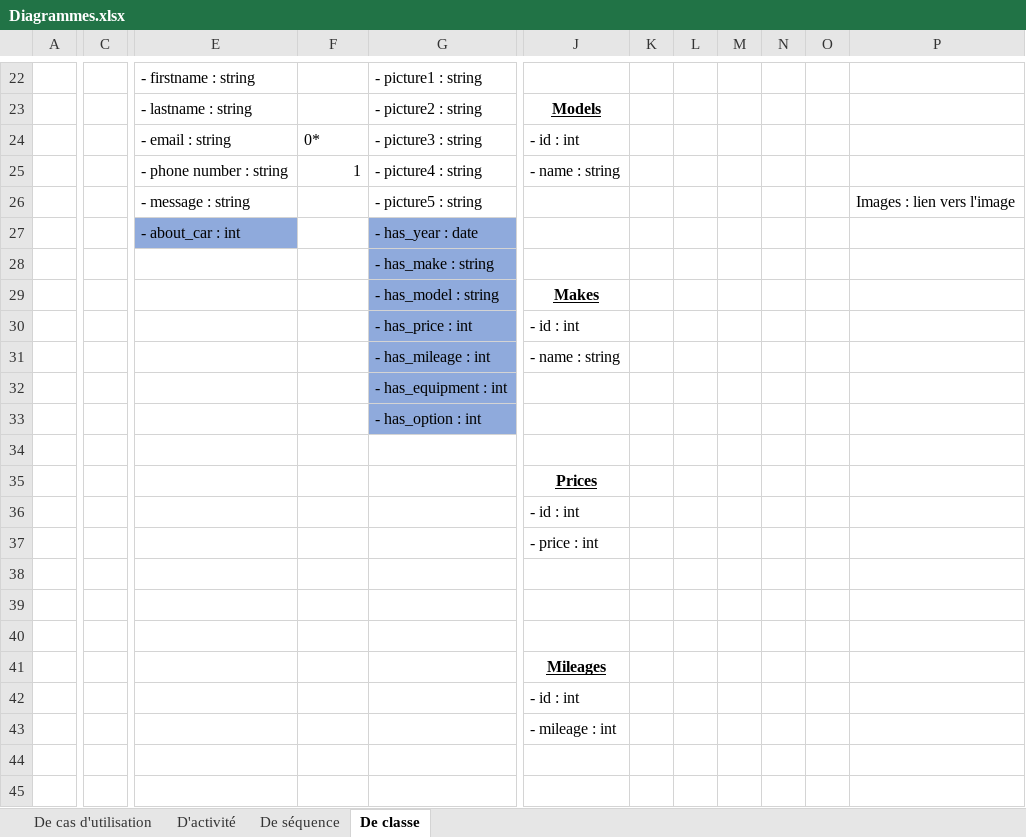
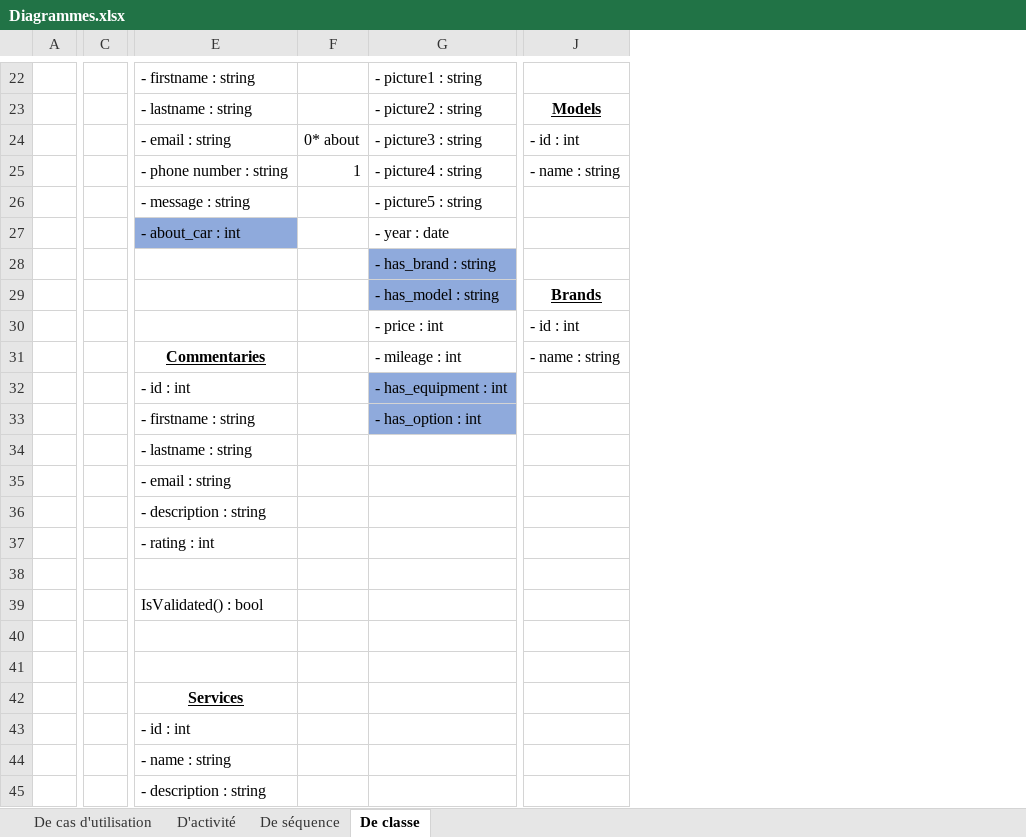
Before and after one commit to adele-dbs/garagevparrot, an Excel workbook: other/Diagrammes.xlsx, sheet De classe, drawn as a sheet; only a part is shown, gaps mark what is left out; values as stored, in another font and other column widths than the file's, no borders; charts and pictures not drawn; removed rows and columns are numbered as before the commit, all else as after; rows hold the shown columns only; the diff covers the shown part only; the diff names each change by its address in the sheet, - before the commit and + after, or states it on an @@ line.

```diff
--- a/other/Diagrammes.xlsx (sheet De classe)
+++ b/other/Diagrammes.xlsx (sheet De classe)
-column A, empty
+column A, empty
-column C, empty
+column C, empty
-column K, empty
-column L, empty
-column M, empty
-column N, empty
-column O, empty
-column P, row 26: Images : lien vers l'image
-F24: 0*
+F24: 0* about
-G27: - has_year : date
+G27: - year : date
-G27 fill: #8FAADC
+G27 fill: none
-G28: - has_make : string
+G28: - has_brand : string
-J29: Makes
+J29: Brands
-G30: - has_price : int
+G30: - price : int
-G30:G31 fill: #8FAADC
+G30:G31 fill: none
-E31: (empty)
+E31: Commentaries
-G31: - has_mileage : int
+G31: - mileage : int
-E32: (empty)
+E32: - id : int
-E33: (empty)
+E33: - firstname : string
+row 34:  |  | - lastname : string
+row 35:  |  | - email : string
+row 36:  |  | - description : string
+row 37:  |  | - rating : int
-row 35:  |  |  |  |  | Prices
-row 36:  |  |  |  |  | - id : int
-row 37:  |  |  |  |  | - price : int
-row 38: (empty)
+row 39:  |  | IsValidated() : bool
-row 41:  |  |  |  |  | Mileages
-row 42:  |  |  |  |  | - id : int
-row 43:  |  |  |  |  | - mileage : int
-row 44: (empty)
+row 42:  |  | Services
+row 43:  |  | - id : int
+row 44:  |  | - name : string
+row 45:  |  | - description : string
```
Also changed, not shown: 14 added rows, 14 removed rows, 2 moved rows and 2 edited cells elsewhere in this sheet, charts or pictures, 2 other files.
